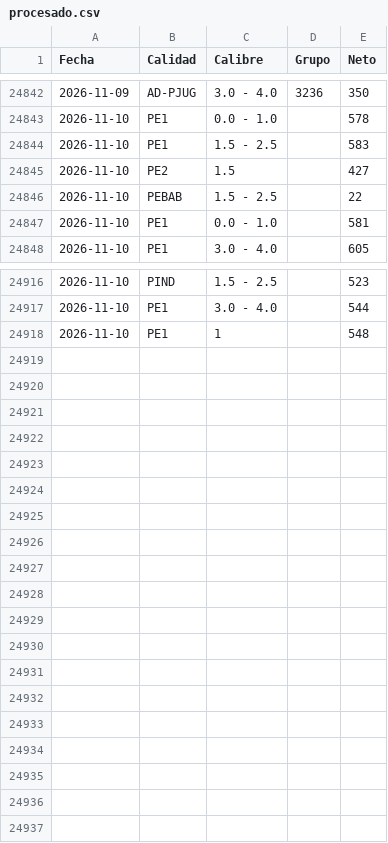
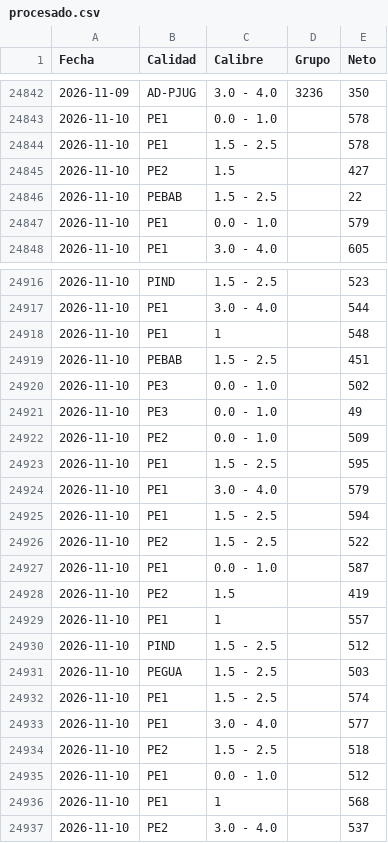
Before and after one commit to logisticaguapa-arch/inventario-fruta, a CSV file: procesado.csv, drawn as a sheet; only a part is shown, gaps mark what is left out; the diff covers the shown part only.

```diff
--- a/procesado.csv
+++ b/procesado.csv
@@ -24843,6 +24843,6 @@ Fecha,Calidad,Calibre,Grupo,Neto
 2026-11-10,PE1,0.0 - 1.0,,578
-2026-11-10,PE1,1.5 - 2.5,,583
+2026-11-10,PE1,1.5 - 2.5,,578
 2026-11-10,PE2,1.5,,427
 2026-11-10,PEBAB,1.5 - 2.5,,22
-2026-11-10,PE1,0.0 - 1.0,,581
+2026-11-10,PE1,0.0 - 1.0,,579
 2026-11-10,PE1,3.0 - 4.0,,605
@@ -24918 +24918,20 @@ Fecha,Calidad,Calibre,Grupo,Neto
 2026-11-10,PE1,1,,548
+2026-11-10,PEBAB,1.5 - 2.5,,451
+2026-11-10,PE3,0.0 - 1.0,,502
+2026-11-10,PE3,0.0 - 1.0,,49
+2026-11-10,PE2,0.0 - 1.0,,509
+2026-11-10,PE1,1.5 - 2.5,,595
+2026-11-10,PE1,3.0 - 4.0,,579
+2026-11-10,PE1,1.5 - 2.5,,594
+2026-11-10,PE2,1.5 - 2.5,,522
+2026-11-10,PE1,0.0 - 1.0,,587
+2026-11-10,PE2,1.5,,419
+2026-11-10,PE1,1,,557
+2026-11-10,PIND,1.5 - 2.5,,512
+2026-11-10,PEGUA,1.5 - 2.5,,503
+2026-11-10,PE1,1.5 - 2.5,,574
+2026-11-10,PE1,3.0 - 4.0,,577
+2026-11-10,PE2,1.5 - 2.5,,518
+2026-11-10,PE1,0.0 - 1.0,,512
+2026-11-10,PE1,1,,568
+2026-11-10,PE2,3.0 - 4.0,,537
```
Also changed, not shown: 4 edited cells elsewhere in this file, horaingreso.csv, inventario.csv, 2 other files.
